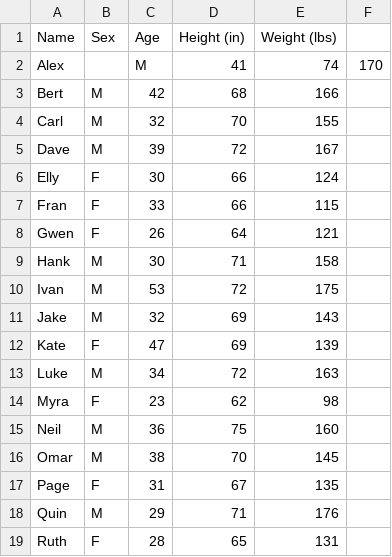
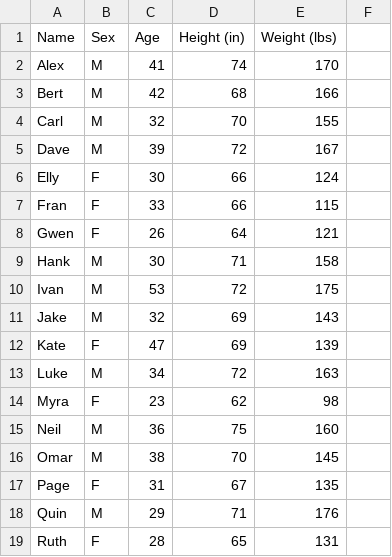
Before and after one commit to thomasbroussard/2020s2-fundamentals, a CSV file: PersonDataProject/data.csv, drawn as a sheet.

```diff
--- a/PersonDataProject/data.csv
+++ b/PersonDataProject/data.csv
@@ -1,3 +1,3 @@
 "Name", "Sex", "Age", "Height (in)", "Weight (lbs)"
-"Alex", ,"M", 41, 74, 170
+"Alex", "M", 41, 74, 170
 "Bert", "M", 42, 68, 166
```
Also changed, not shown: 1 other file.
